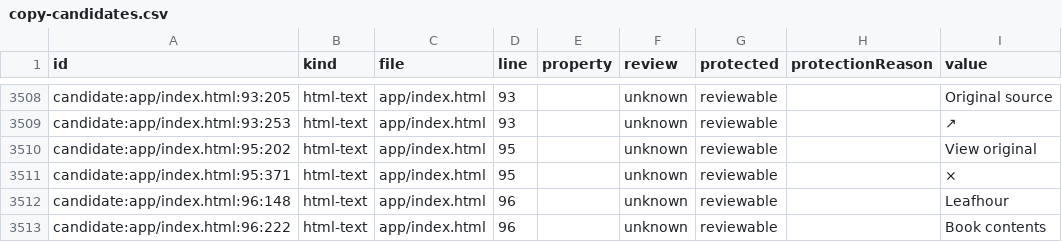
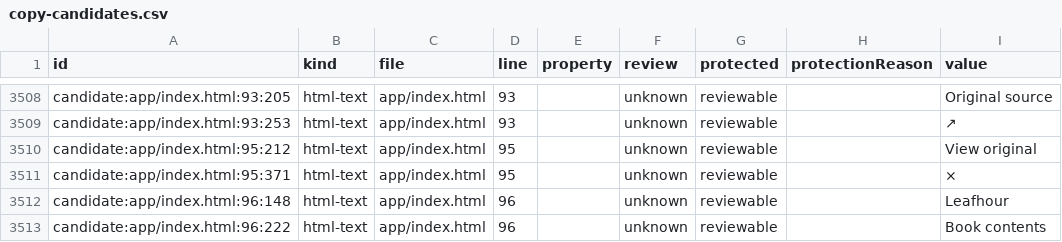
Before and after one commit to getyak/leafhour, a CSV file: docs/copy/copy-candidates.csv, drawn as a sheet; only a part is shown, gaps mark what is left out.

```diff
--- a/docs/copy/copy-candidates.csv
+++ b/docs/copy/copy-candidates.csv
@@ -3520,3 +3520,3 @@ candidate:app/index.html:93:205,html-text,app/index.html,93,,unknown,reviewable,
 candidate:app/index.html:93:253,html-text,app/index.html,93,,unknown,reviewable,,↗
-candidate:app/index.html:95:202,html-text,app/index.html,95,,unknown,reviewable,,View original
+candidate:app/index.html:95:212,html-text,app/index.html,95,,unknown,reviewable,,View original
 candidate:app/index.html:95:371,html-text,app/index.html,95,,unknown,reviewable,,×
```
Also changed, not shown: 3 other files.
